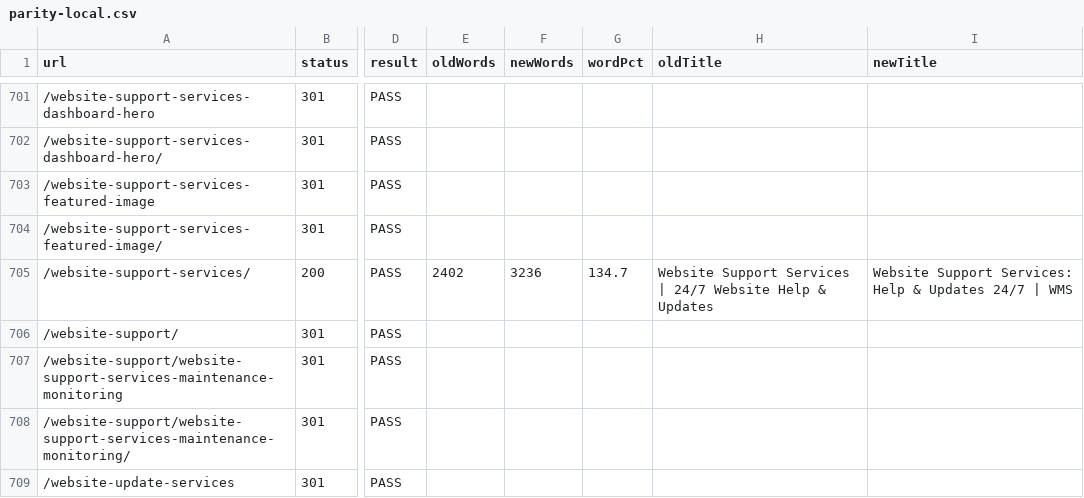
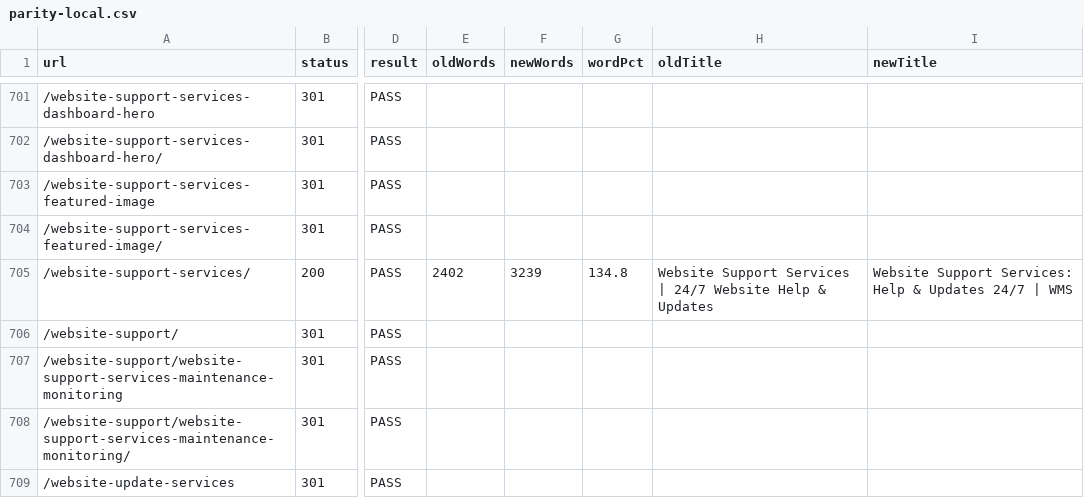
Before and after one commit to mobinul1001/ZamiMobin001-wms, a CSV file: reports/parity-local.csv, drawn as a sheet; only a part is shown, gaps mark what is left out; the diff covers the shown part only; the diff names each change by its address in the sheet, - before the commit and + after, or states it on an @@ line.

```diff
--- a/reports/parity-local.csv
+++ b/reports/parity-local.csv
-F705 (newWords): 3236
+F705 (newWords): 3239
-G705 (wordPct): 134.7
+G705 (wordPct): 134.8
```
Also changed, not shown: 42 edited cells elsewhere in this file, 37 other files.
